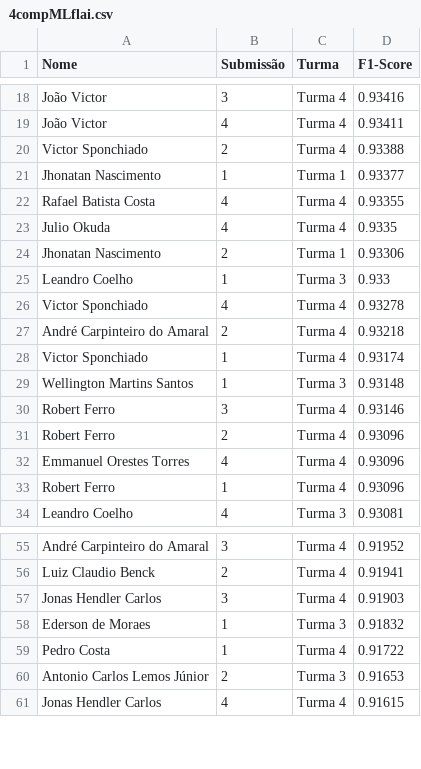
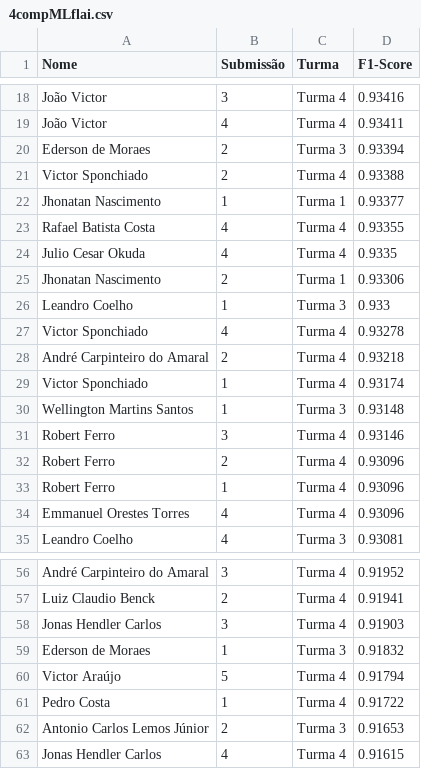
Before and after one commit to gitflai/ranking, a CSV file: 4compMLflai.csv, drawn as a sheet; only a part is shown, gaps mark what is left out.

```diff
--- a/4compMLflai.csv
+++ b/4compMLflai.csv
@@ -19,2 +19,3 @@ João Victor,3,Turma 4,0.93416
 João Victor,4,Turma 4,0.93411
+Ederson de Moraes,2,Turma 3,0.93394
 Victor Sponchiado,2,Turma 4,0.93388
@@ -22,3 +23,3 @@ Jhonatan Nascimento,1,Turma 1,0.93377
 Rafael Batista Costa,4,Turma 4,0.93355
-Julio Okuda,4,Turma 4,0.9335
+Julio Cesar Okuda,4,Turma 4,0.9335
 Jhonatan Nascimento,2,Turma 1,0.93306
@@ -31,4 +32,4 @@ Robert Ferro,3,Turma 4,0.93146
 Robert Ferro,2,Turma 4,0.93096
+Robert Ferro,1,Turma 4,0.93096
 Emmanuel Orestes Torres,4,Turma 4,0.93096
-Robert Ferro,1,Turma 4,0.93096
 Leandro Coelho,4,Turma 3,0.93081
@@ -58,2 +59,3 @@ Jonas Hendler Carlos,3,Turma 4,0.91903
 Ederson de Moraes,1,Turma 3,0.91832
+Victor Araújo,5,Turma 4,0.91794
 Pedro Costa,1,Turma 4,0.91722
```
Also changed, not shown: 4compMLflairank.csv.
